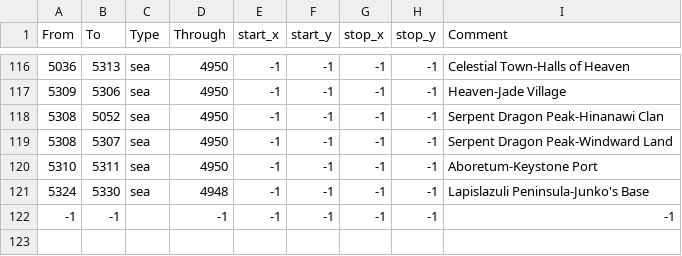
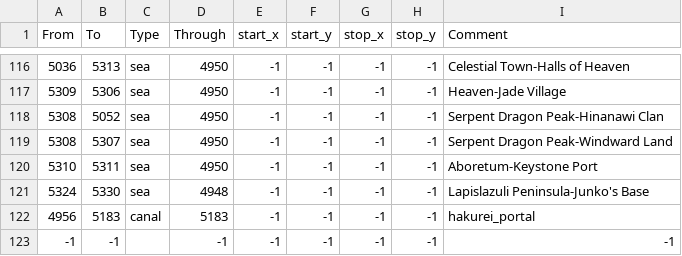
Before and after one commit to Touhou-Universalis/tohouniv_updated, a CSV file: tohouniv_updated/map/adjacencies.csv, drawn as a sheet; only a part is shown, gaps mark what is left out; the diff names each change by its address in the sheet, - before the commit and + after, or states it on an @@ line.

Commit message:
Added portal monument for OKR

```diff
--- a/tohouniv_updated/map/adjacencies.csv
+++ b/tohouniv_updated/map/adjacencies.csv
+row 122: 4956 | 5183 | canal | 5183 | -1 | -1 | -1 | -1 | hakurei_portal
```
Also changed, not shown: 3 other files.
